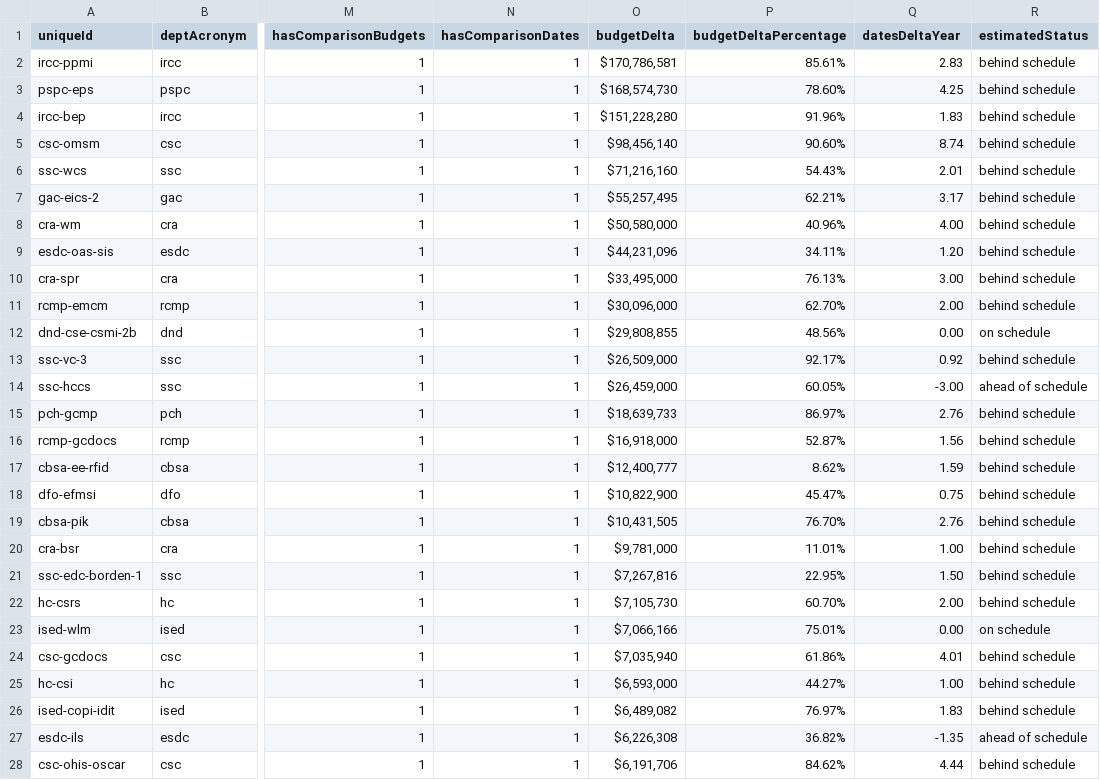
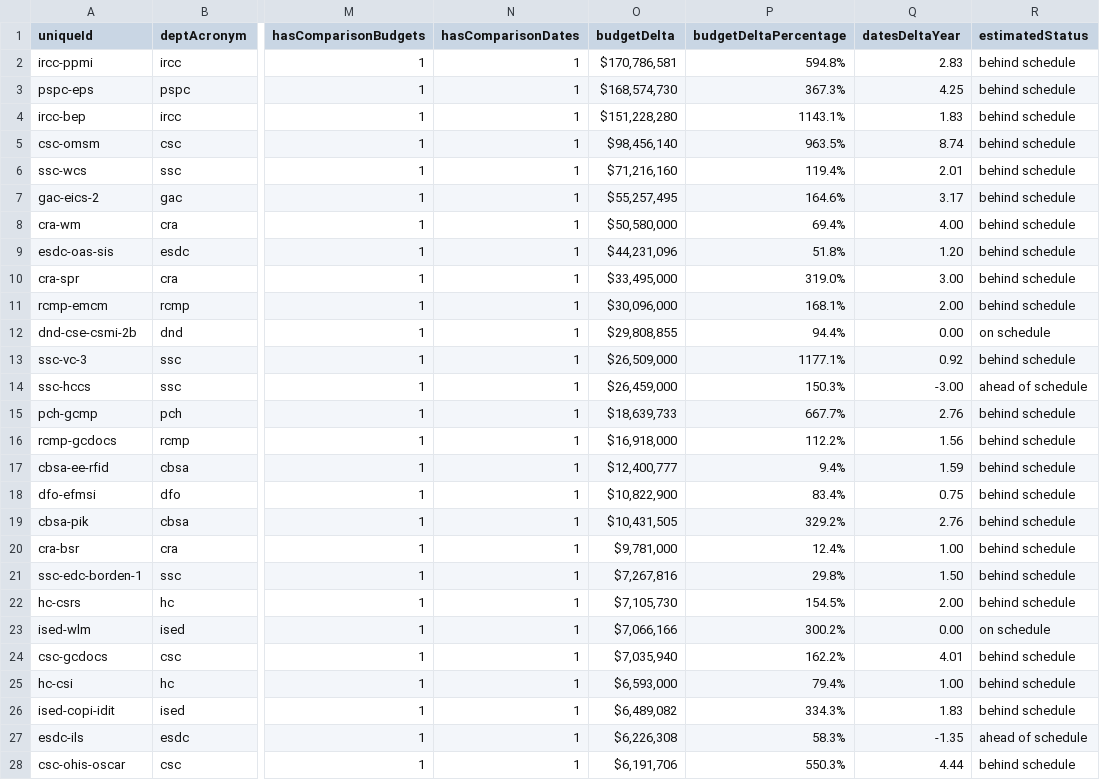
Before and after one commit to large-government-of-canada-it-projects/large-government-of-canada-it-projects.github.io, a CSV file: csv/gc-it-projects-combined.csv, drawn as a sheet; only a part is shown, gaps mark what is left out; the diff covers the shown part only; the diff names each change by its address in the sheet, - before the commit and + after, or states it on an @@ line.

```diff
--- a/csv/gc-it-projects-combined.csv
+++ b/csv/gc-it-projects-combined.csv
-P2 (budgetDeltaPercentage): 85.61%
+P2 (budgetDeltaPercentage): 594.8%
-P3 (budgetDeltaPercentage): 78.60%
+P3 (budgetDeltaPercentage): 367.3%
-P4 (budgetDeltaPercentage): 91.96%
+P4 (budgetDeltaPercentage): 1143.1%
-P5 (budgetDeltaPercentage): 90.60%
+P5 (budgetDeltaPercentage): 963.5%
-P6 (budgetDeltaPercentage): 54.43%
+P6 (budgetDeltaPercentage): 119.4%
-P7 (budgetDeltaPercentage): 62.21%
+P7 (budgetDeltaPercentage): 164.6%
-P8 (budgetDeltaPercentage): 40.96%
+P8 (budgetDeltaPercentage): 69.4%
-P9 (budgetDeltaPercentage): 34.11%
+P9 (budgetDeltaPercentage): 51.8%
-P10 (budgetDeltaPercentage): 76.13%
+P10 (budgetDeltaPercentage): 319.0%
-P11 (budgetDeltaPercentage): 62.70%
+P11 (budgetDeltaPercentage): 168.1%
-P12 (budgetDeltaPercentage): 48.56%
+P12 (budgetDeltaPercentage): 94.4%
-P13 (budgetDeltaPercentage): 92.17%
+P13 (budgetDeltaPercentage): 1177.1%
-P14 (budgetDeltaPercentage): 60.05%
+P14 (budgetDeltaPercentage): 150.3%
-P15 (budgetDeltaPercentage): 86.97%
+P15 (budgetDeltaPercentage): 667.7%
-P16 (budgetDeltaPercentage): 52.87%
+P16 (budgetDeltaPercentage): 112.2%
-P17 (budgetDeltaPercentage): 8.62%
+P17 (budgetDeltaPercentage): 9.4%
-P18 (budgetDeltaPercentage): 45.47%
+P18 (budgetDeltaPercentage): 83.4%
-P19 (budgetDeltaPercentage): 76.70%
+P19 (budgetDeltaPercentage): 329.2%
-P20 (budgetDeltaPercentage): 11.01%
+P20 (budgetDeltaPercentage): 12.4%
-P21 (budgetDeltaPercentage): 22.95%
+P21 (budgetDeltaPercentage): 29.8%
-P22 (budgetDeltaPercentage): 60.70%
+P22 (budgetDeltaPercentage): 154.5%
-P23 (budgetDeltaPercentage): 75.01%
+P23 (budgetDeltaPercentage): 300.2%
-P24 (budgetDeltaPercentage): 61.86%
+P24 (budgetDeltaPercentage): 162.2%
-P25 (budgetDeltaPercentage): 44.27%
+P25 (budgetDeltaPercentage): 79.4%
-P26 (budgetDeltaPercentage): 76.97%
+P26 (budgetDeltaPercentage): 334.3%
-P27 (budgetDeltaPercentage): 36.82%
+P27 (budgetDeltaPercentage): 58.3%
-P28 (budgetDeltaPercentage): 84.62%
+P28 (budgetDeltaPercentage): 550.3%
```
Also changed, not shown: 70 edited cells elsewhere in this file, 15 other files.
